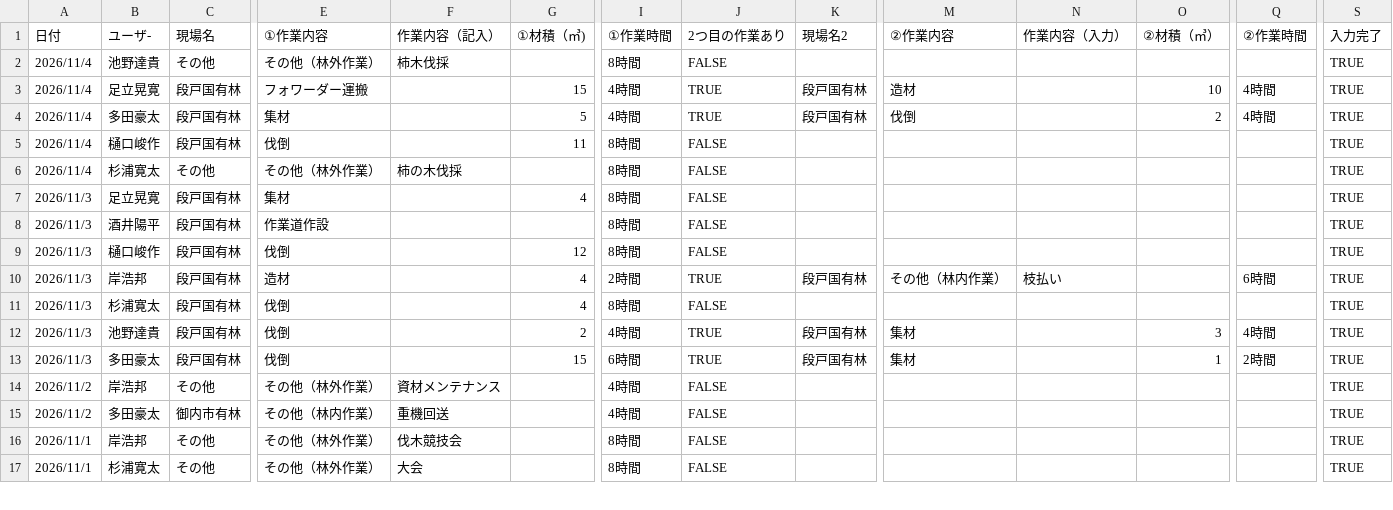
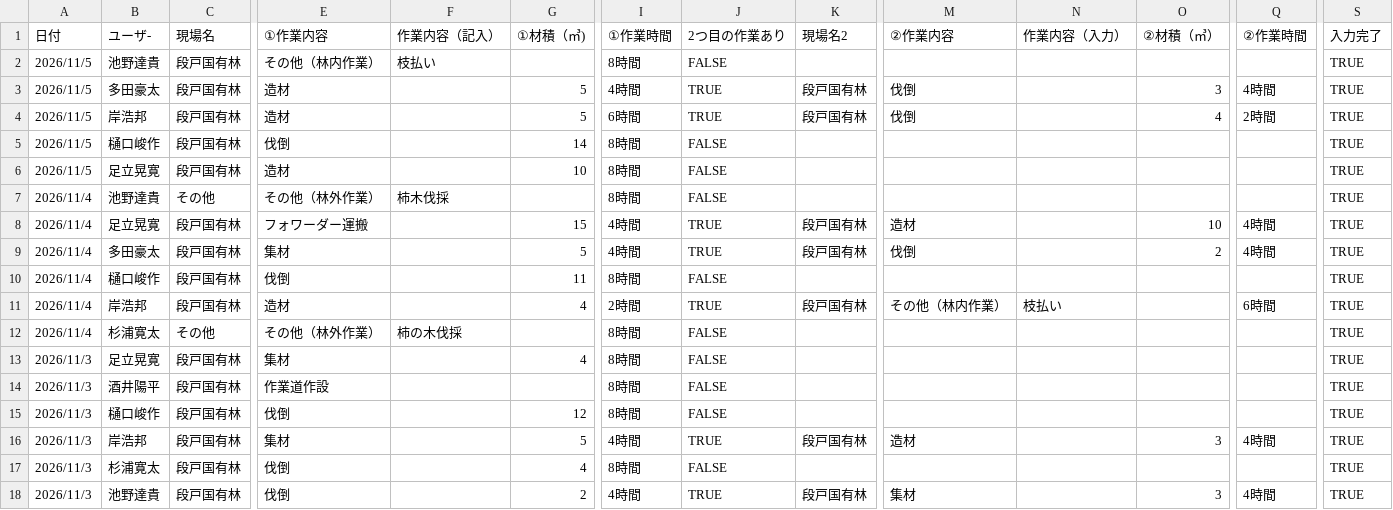
Before and after one commit to marukane/-, a CSV file: data.csv, drawn as a sheet; only a part is shown, gaps mark what is left out; the shorter side is filled out with more unchanged rows; addresses are those after the commit; rows hold the shown columns only; the diff names each change by its address in the sheet, - before the commit and + after, or states it on an @@ line.

```diff
--- a/data.csv
+++ b/data.csv
+row 2: 2026/11/5 | 池野達貴 | 段戸国有林 | その他（林内作業） | 枝払い |  | 8時間 | FALSE |  |  |  |  |  | TRUE
+row 3: 2026/11/5 | 多田豪太 | 段戸国有林 | 造材 |  | 5 | 4時間 | TRUE | 段戸国有林 | 伐倒 |  | 3 | 4時間 | TRUE
+row 4: 2026/11/5 | 岸浩邦 | 段戸国有林 | 造材 |  | 5 | 6時間 | TRUE | 段戸国有林 | 伐倒 |  | 4 | 2時間 | TRUE
+row 5: 2026/11/5 | 樋口峻作 | 段戸国有林 | 伐倒 |  | 14 | 8時間 | FALSE |  |  |  |  |  | TRUE
+row 6: 2026/11/5 | 足立晃寛 | 段戸国有林 | 造材 |  | 10 | 8時間 | FALSE |  |  |  |  |  | TRUE
+row 11: 2026/11/4 | 岸浩邦 | 段戸国有林 | 造材 |  | 4 | 2時間 | TRUE | 段戸国有林 | その他（林内作業） | 枝払い |  | 6時間 | TRUE
-E16 (①作業内容): 造材
+E16 (①作業内容): 集材
-G16 (①材積（㎥)): 4
+G16 (①材積（㎥)): 5
-I16 (①作業時間): 2時間
+I16 (①作業時間): 4時間
-M16 (②作業内容): その他（林内作業）
+M16 (②作業内容): 造材
-N16 (作業内容（入力）): 枝払い
+N16 (作業内容（入力）): (empty)
-O16 (②材積（㎥）): (empty)
+O16 (②材積（㎥）): 3
-Q16 (②作業時間): 6時間
+Q16 (②作業時間): 4時間
```
